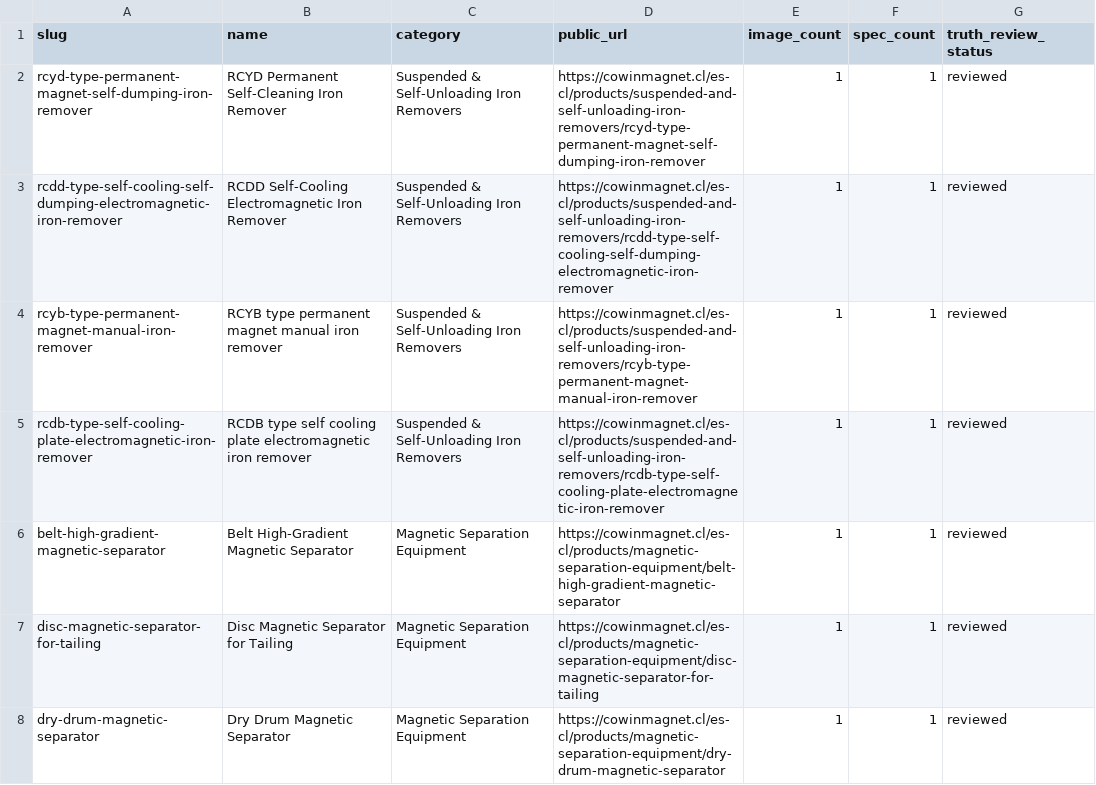
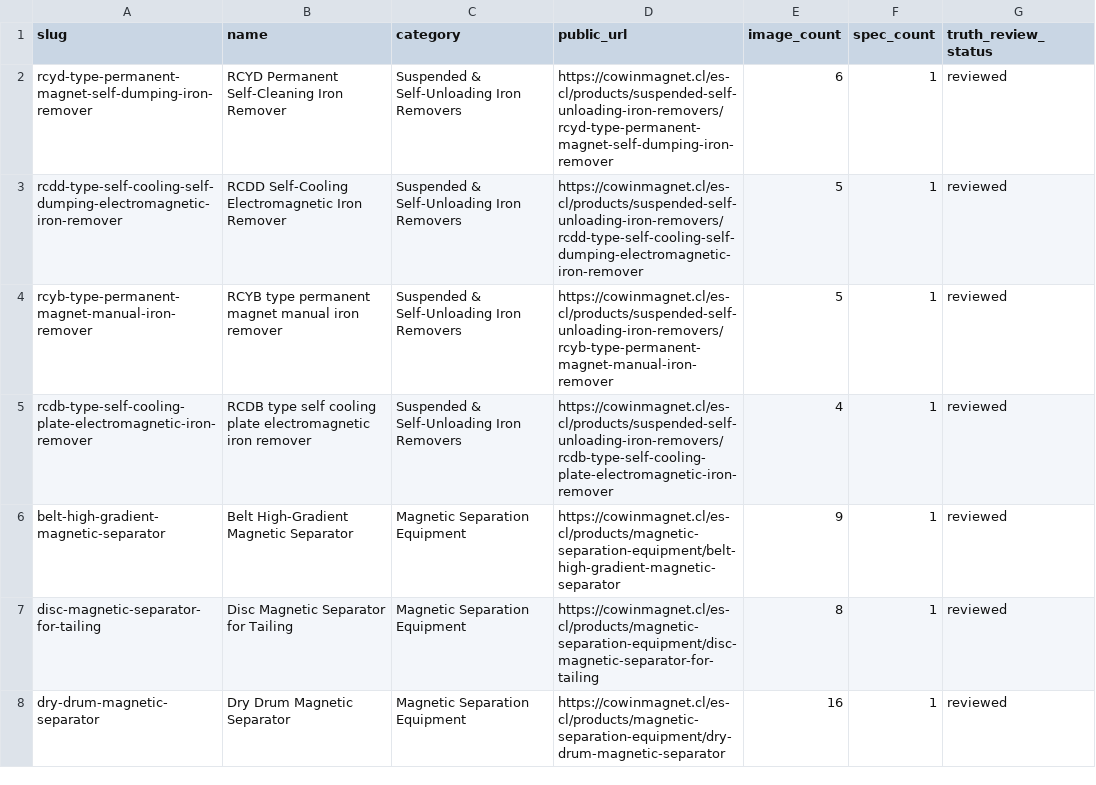
Before and after one commit to shagaofeng-rgb/cowinmagnet.cl, a CSV file: reports/cl/product-inventory-before.csv, drawn as a sheet; only a part is shown; the diff covers the shown part only.

```diff
--- a/reports/cl/product-inventory-before.csv
+++ b/reports/cl/product-inventory-before.csv
@@ -1,8 +1,8 @@
 "slug","name","category","public_url","image_count","spec_count","truth_review_status"
-"rcyd-type-permanent-magnet-self-dumping-iron-remover","RCYD Permanent Self-Cleaning Iron Remover","Suspended & Self-Unloading Iron Removers","https://cowinmagnet.cl/es-cl/products/suspended-and-self-unloading-iron-removers/rcyd-type-permanent-magnet-self-dumping-iron-remover","1","1","reviewed"
-"rcdd-type-self-cooling-self-dumping-electromagnetic-iron-remover","RCDD Self-Cooling Electromagnetic Iron Remover","Suspended & Self-Unloading Iron Removers","https://cowinmagnet.cl/es-cl/products/suspended-and-self-unloading-iron-removers/rcdd-type-self-cooling-self-dumping-electromagnetic-iron-remover","1","1","reviewed"
-"rcyb-type-permanent-magnet-manual-iron-remover","RCYB type permanent magnet manual iron remover","Suspended & Self-Unloading Iron Removers","https://cowinmagnet.cl/es-cl/products/suspended-and-self-unloading-iron-removers/rcyb-type-permanent-magnet-manual-iron-remover","1","1","reviewed"
-"rcdb-type-self-cooling-plate-electromagnetic-iron-remover","RCDB type self cooling plate electromagnetic iron remover","Suspended & Self-Unloading Iron Removers","https://cowinmagnet.cl/es-cl/products/suspended-and-self-unloading-iron-removers/rcdb-type-self-cooling-plate-electromagnetic-iron-remover","1","1","reviewed"
-"belt-high-gradient-magnetic-separator","Belt High-Gradient Magnetic Separator","Magnetic Separation Equipment","https://cowinmagnet.cl/es-cl/products/magnetic-separation-equipment/belt-high-gradient-magnetic-separator","1","1","reviewed"
-"disc-magnetic-separator-for-tailing","Disc Magnetic Separator for Tailing","Magnetic Separation Equipment","https://cowinmagnet.cl/es-cl/products/magnetic-separation-equipment/disc-magnetic-separator-for-tailing","1","1","reviewed"
-"dry-drum-magnetic-separator","Dry Drum Magnetic Separator","Magnetic Separation Equipment","https://cowinmagnet.cl/es-cl/products/magnetic-separation-equipment/dry-drum-magnetic-separator","1","1","reviewed"
+"rcyd-type-permanent-magnet-self-dumping-iron-remover","RCYD Permanent Self-Cleaning Iron Remover","Suspended & Self-Unloading Iron Removers","https://cowinmagnet.cl/es-cl/products/suspended-self-unloading-iron-removers/rcyd-type-permanent-magnet-self-dumping-iron-remover","6","1","reviewed"
+"rcdd-type-self-cooling-self-dumping-electromagnetic-iron-remover","RCDD Self-Cooling Electromagnetic Iron Remover","Suspended & Self-Unloading Iron Removers","https://cowinmagnet.cl/es-cl/products/suspended-self-unloading-iron-removers/rcdd-type-self-cooling-self-dumping-electromagnetic-iron-remover","5","1","reviewed"
+"rcyb-type-permanent-magnet-manual-iron-remover","RCYB type permanent magnet manual iron remover","Suspended & Self-Unloading Iron Removers","https://cowinmagnet.cl/es-cl/products/suspended-self-unloading-iron-removers/rcyb-type-permanent-magnet-manual-iron-remover","5","1","reviewed"
+"rcdb-type-self-cooling-plate-electromagnetic-iron-remover","RCDB type self cooling plate electromagnetic iron remover","Suspended & Self-Unloading Iron Removers","https://cowinmagnet.cl/es-cl/products/suspended-self-unloading-iron-removers/rcdb-type-self-cooling-plate-electromagnetic-iron-remover","4","1","reviewed"
+"belt-high-gradient-magnetic-separator","Belt High-Gradient Magnetic Separator","Magnetic Separation Equipment","https://cowinmagnet.cl/es-cl/products/magnetic-separation-equipment/belt-high-gradient-magnetic-separator","9","1","reviewed"
+"disc-magnetic-separator-for-tailing","Disc Magnetic Separator for Tailing","Magnetic Separation Equipment","https://cowinmagnet.cl/es-cl/products/magnetic-separation-equipment/disc-magnetic-separator-for-tailing","8","1","reviewed"
+"dry-drum-magnetic-separator","Dry Drum Magnetic Separator","Magnetic Separation Equipment","https://cowinmagnet.cl/es-cl/products/magnetic-separation-equipment/dry-drum-magnetic-separator","16","1","reviewed"
```
Also changed, not shown: 103 edited cells elsewhere in this file, 27 other files.
